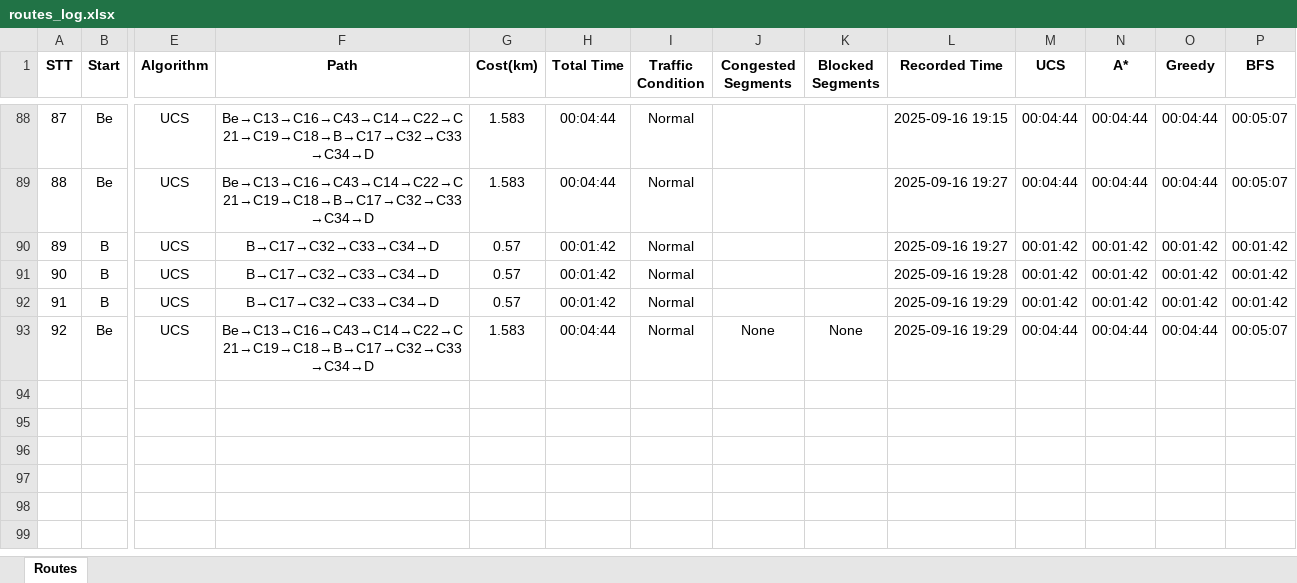
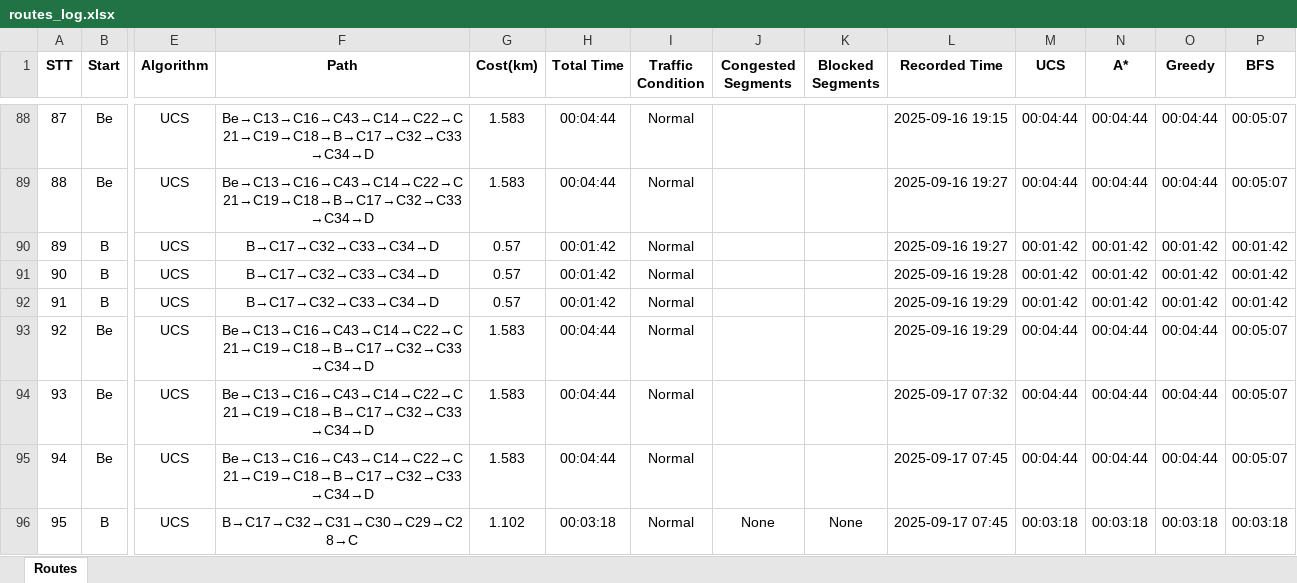
Before and after one commit to phamminhhao05082005-rgb/BestPath, an Excel workbook: routes_log.xlsx, sheet Routes, drawn as a sheet; only a part is shown, gaps mark what is left out; values as stored, in another font and other column widths than the file's, no borders; rows hold the shown columns only; the diff names each change by its address in the sheet, - before the commit and + after, or states it on an @@ line.

```diff
--- a/routes_log.xlsx (sheet Routes)
+++ b/routes_log.xlsx (sheet Routes)
-J93 (Congested Segments): None
+J93 (Congested Segments): (empty)
-K93 (Blocked Segments): None
+K93 (Blocked Segments): (empty)
+row 94: 93 | Be | UCS | Be→C13→C16→C43→C14→C22→C21→C19→C18→B→C17→C32→C33→C34→D | 1.583 | 00:04:44 | Normal |  |  | 2025-09-17 07:32 | 00:04:44 | 00:04:44 | 00:04:44 | 00:05:07
+row 95: 94 | Be | UCS | Be→C13→C16→C43→C14→C22→C21→C19→C18→B→C17→C32→C33→C34→D | 1.583 | 00:04:44 | Normal |  |  | 2025-09-17 07:45 | 00:04:44 | 00:04:44 | 00:04:44 | 00:05:07
+row 96: 95 | B | UCS | B→C17→C32→C31→C30→C29→C28→C | 1.102 | 00:03:18 | Normal | None | None | 2025-09-17 07:45 | 00:03:18 | 00:03:18 | 00:03:18 | 00:03:18
```
Also changed, not shown: 3 other files.
